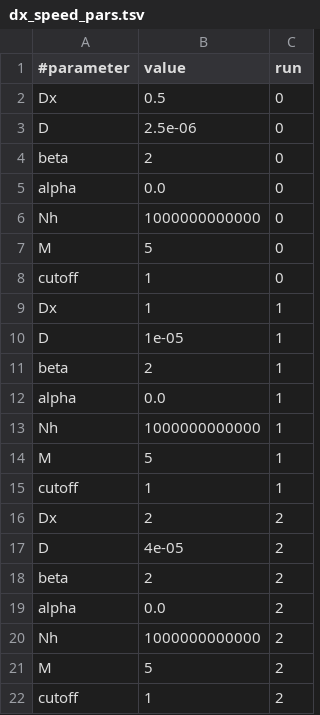
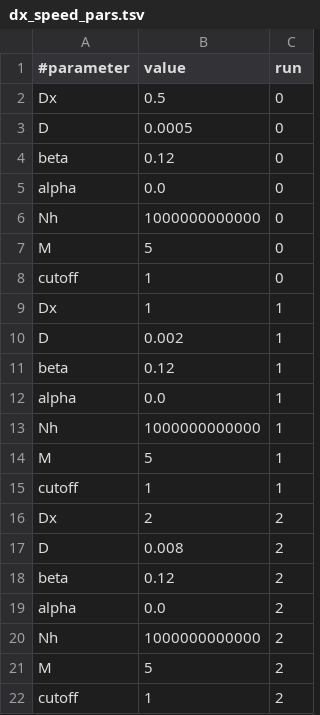
Before and after one commit to statbiophys/viral_coevo, a TSV file: fig2,S1_wave_speed/data/dx_speed_pars.tsv, drawn as a sheet.

```diff
--- a/fig2,S1_wave_speed/data/dx_speed_pars.tsv
+++ b/fig2,S1_wave_speed/data/dx_speed_pars.tsv
@@ -2,4 +2,4 @@
 Dx	0.5	0
-D	2.5e-06	0
-beta	2	0
+D	0.0005	0
+beta	0.12	0
 alpha	0.0	0
@@ -9,4 +9,4 @@ cutoff	1	0
 Dx	1	1
-D	1e-05	1
-beta	2	1
+D	0.002	1
+beta	0.12	1
 alpha	0.0	1
@@ -16,4 +16,4 @@ cutoff	1	1
 Dx	2	2
-D	4e-05	2
-beta	2	2
+D	0.008	2
+beta	0.12	2
 alpha	0.0	2
```
Also changed, not shown: fig2,S1_wave_speed/data/dx_speed.tsv, 18 other files.
